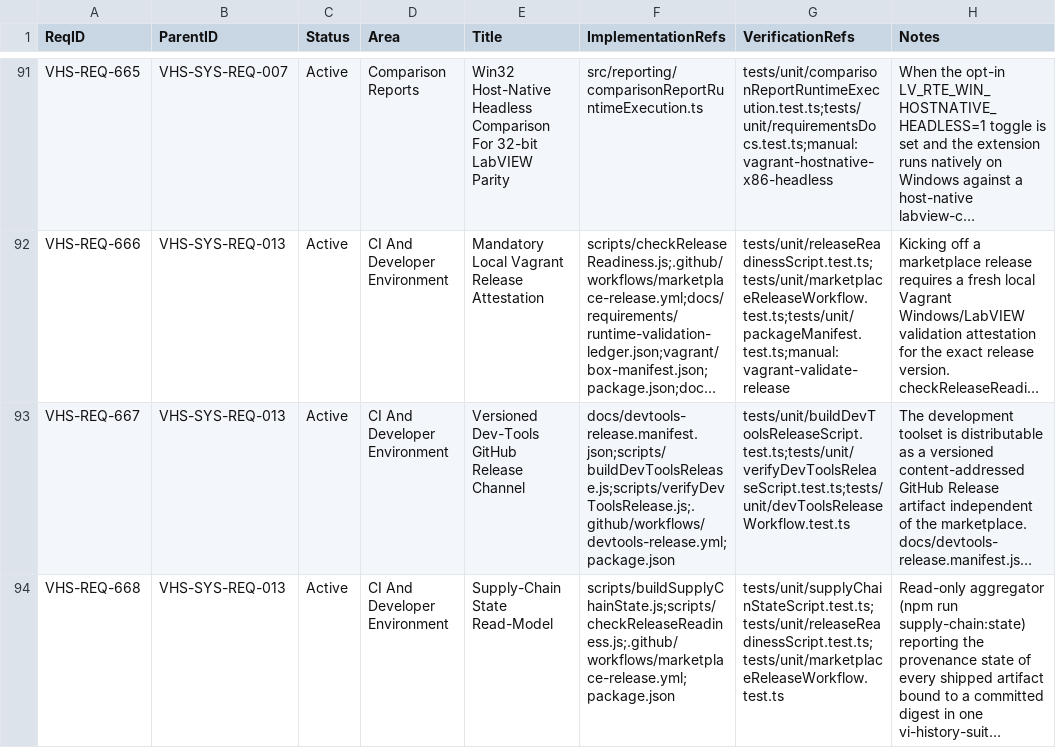
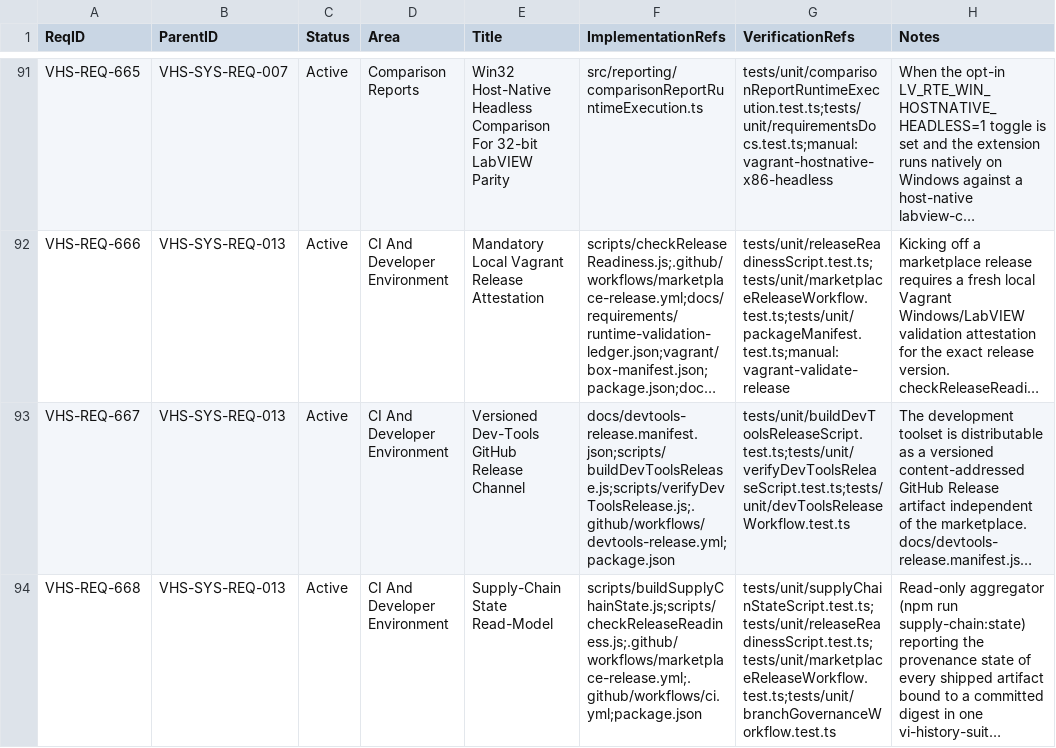
Before and after one commit to LabVIEW-Community-CI-CD/vi-history-suite, a CSV file: docs/requirements/rtm.csv, drawn as a sheet; only a part is shown, gaps mark what is left out; long unchanged cells end in …; the diff names each change by its address in the sheet, - before the commit and + after, or states it on an @@ line.

Commit message:
Surface supply-chain provenance as an advisory CI report (VHS-REQ-668)
Adds a non-gating Supply-Chain Provenance Report step to ci.yml after Package,
running buildSupplyChainState in text/json/markdown modes (no --strict, never
fails the build) plus a retained 30-day artifact, so provenance drift is visible
on every develop/PR build before the mandatory marketplace-release gate would
hard-block a publish. VHS-REQ-668 impl refs gain ci.yml; verification refs gain
branchGovernanceWorkflow.test.ts.

Refs #1562

```diff
--- a/docs/requirements/rtm.csv
+++ b/docs/requirements/rtm.csv
-F94 (ImplementationRefs): scripts/buildSupplyChainState.js;scripts/checkReleaseReadiness.js;.github/workflows/marketplace-release.yml;package.json
+F94 (ImplementationRefs): scripts/buildSupplyChainState.js;scripts/checkReleaseReadiness.js;.github/workflows/marketplace-release.yml;.github/workflows/ci.yml;package.json
-G94 (VerificationRefs): tests/unit/supplyChainStateScript.test.ts;tests/unit/releaseReadinessScript.test.ts;tests/unit/marketplaceReleaseWorkflow.test.ts
+G94 (VerificationRefs): tests/unit/supplyChainStateScript.test.ts;tests/unit/releaseReadinessScript.test.ts;tests/unit/marketplaceReleaseWorkflow.test.ts;tests/unit/branchGovernanceWorkflow.test.ts
```
Also changed, not shown: 3 other files.
